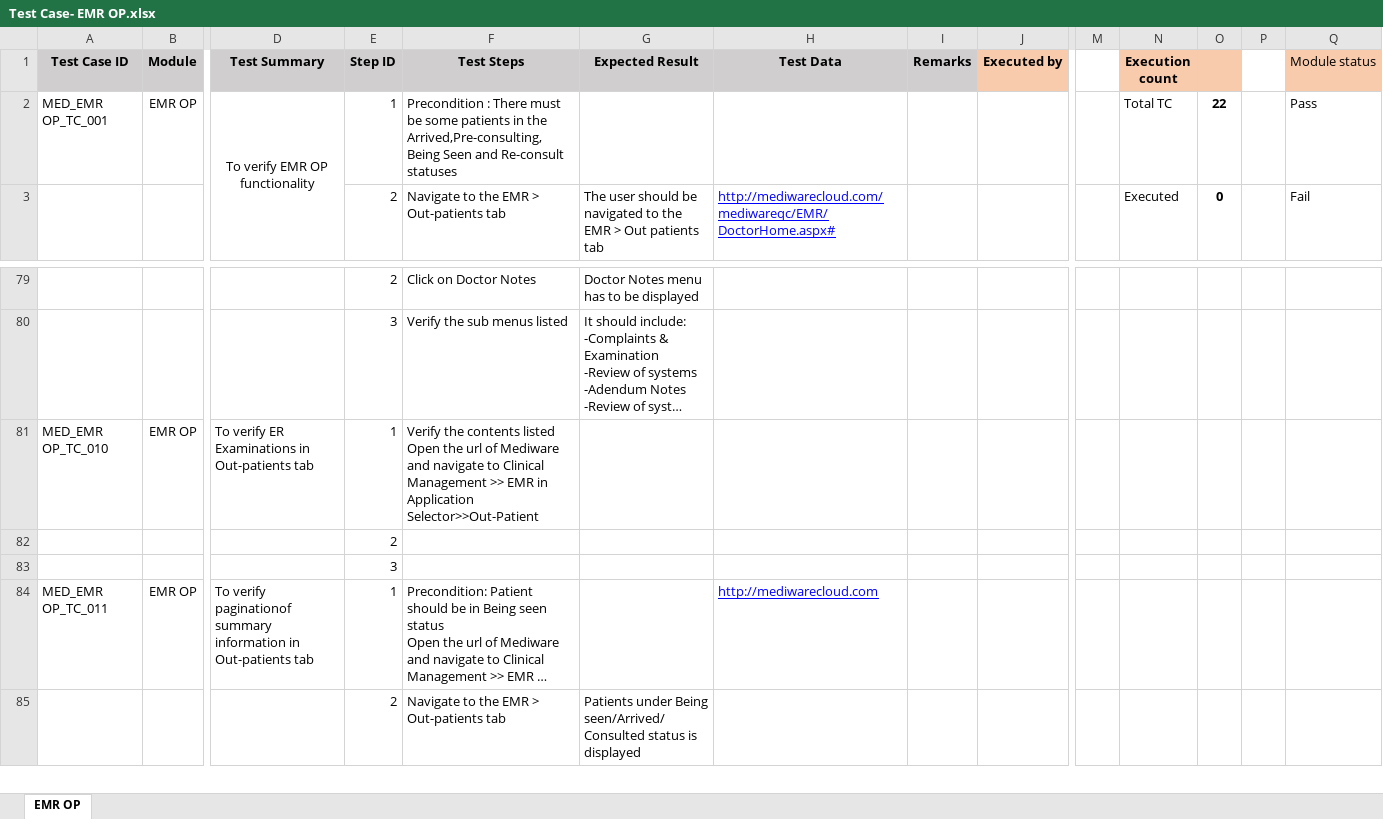
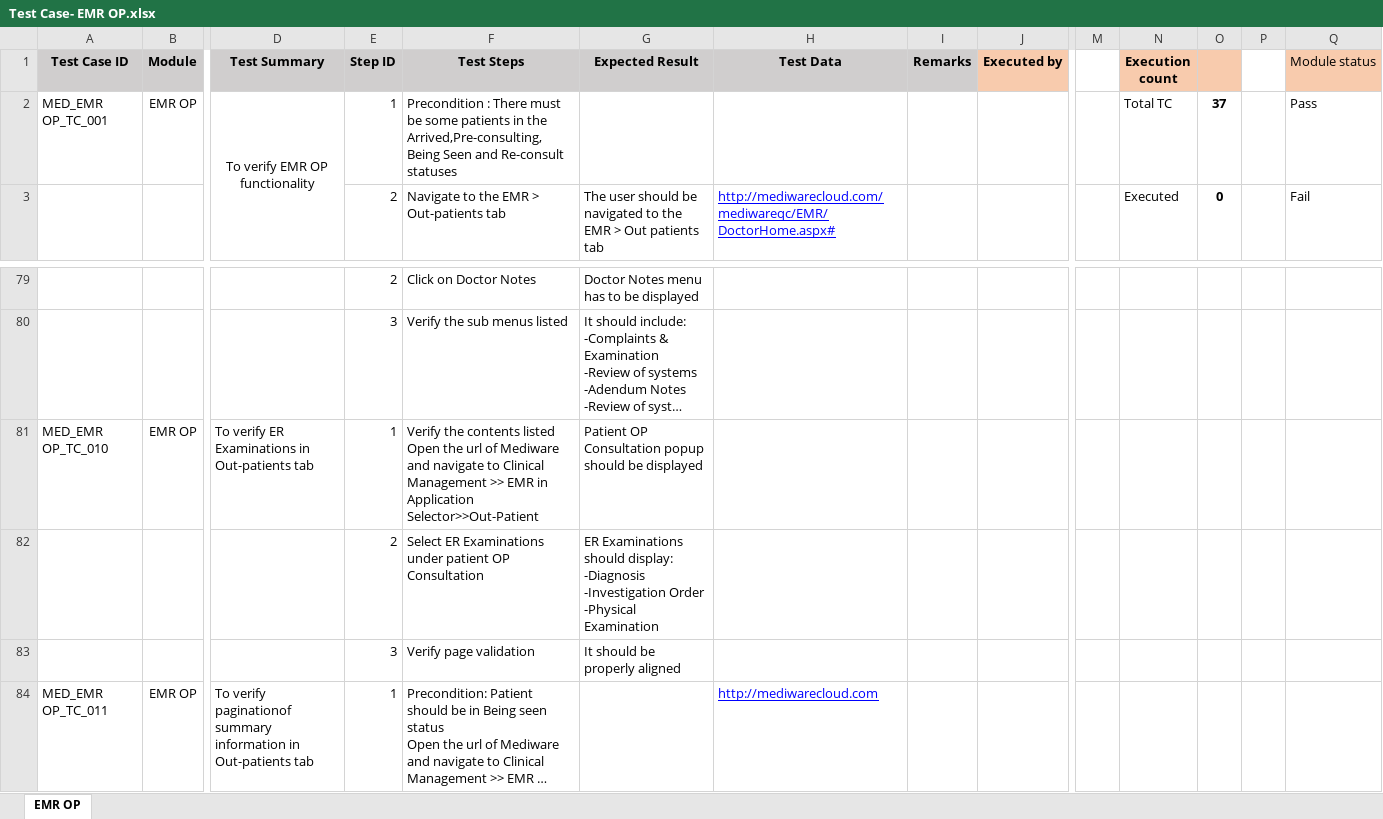
Before and after one commit to RijoJohnPatric/CentralRepository-Mediware, an Excel workbook: Test Case/Prapancha/Test Case- EMR OP.xlsx, sheet EMR OP, drawn as a sheet; only a part is shown, gaps mark what is left out; the shorter side is filled out with more unchanged rows; long unchanged cells end in …; values as stored, in another font and other column widths than the file's, no borders; removed rows and columns are numbered as before the commit, all else as after; rows hold the shown columns only; ↵ is a line break in a cell; the diff covers the shown part only; the diff names each change by its address in the sheet, - before the commit and + after, or states it on an @@ line.

```diff
--- a/Test Case/Prapancha/Test Case- EMR OP.xlsx (sheet EMR OP)
+++ b/Test Case/Prapancha/Test Case- EMR OP.xlsx (sheet EMR OP)
-O2: 22
+O2: 37
-G81 (Expected Result): (empty)
+G81 (Expected Result): Patient OP Consultation popup should be displayed
-row 82:  |  |  | 2
-row 83:  |  |  | 3
+row 82:  |  |  | 2 | Select ER Examinations under patient OP Consultation | ER Examinations should display: ↵ -Diagnosis ↵ -Investigation Order ↵ -Physical Examination
+row 83:  |  |  | 3 | Verify page validation | It should be properly aligned
```
Also changed, not shown: 66 added rows and 5 edited cells elsewhere in this sheet.
